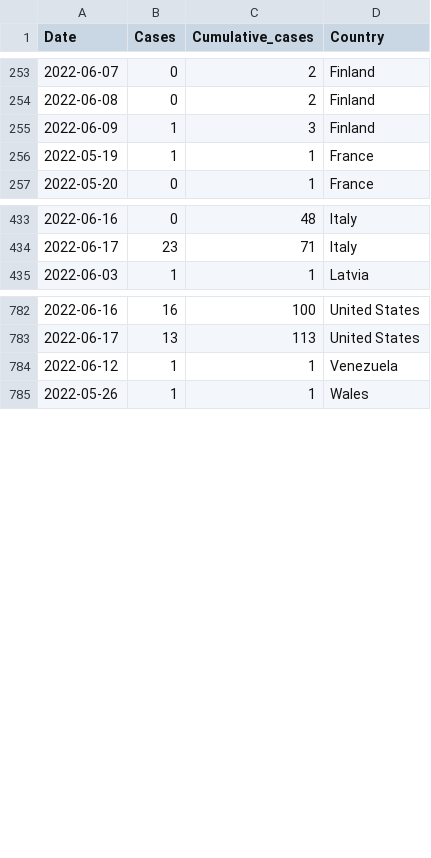
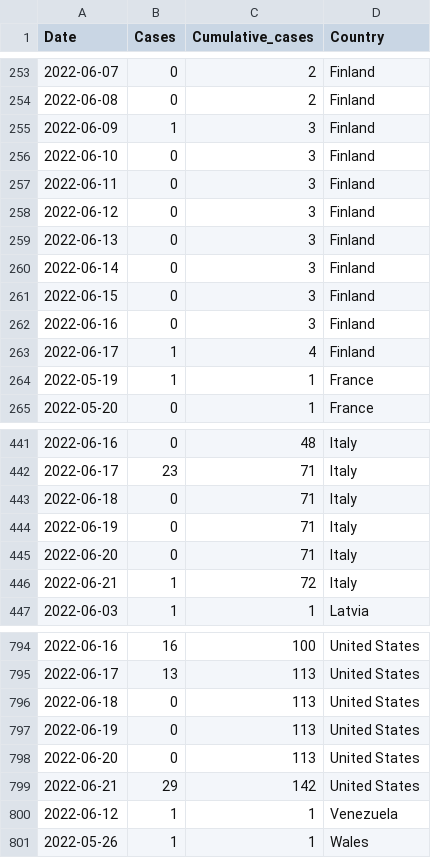
Before and after one commit to globaldothealth/monkeypox, a CSV file: timeseries-country-confirmed.csv, drawn as a sheet; only a part is shown, gaps mark what is left out; the diff names each change by its address in the sheet, - before the commit and + after, or states it on an @@ line.

```diff
--- a/timeseries-country-confirmed.csv
+++ b/timeseries-country-confirmed.csv
+row 256: 2022-06-10 | 0 | 3 | Finland
+row 257: 2022-06-11 | 0 | 3 | Finland
+row 258: 2022-06-12 | 0 | 3 | Finland
+row 259: 2022-06-13 | 0 | 3 | Finland
+row 260: 2022-06-14 | 0 | 3 | Finland
+row 261: 2022-06-15 | 0 | 3 | Finland
+row 262: 2022-06-16 | 0 | 3 | Finland
+row 263: 2022-06-17 | 1 | 4 | Finland
+row 443: 2022-06-18 | 0 | 71 | Italy
+row 444: 2022-06-19 | 0 | 71 | Italy
+row 445: 2022-06-20 | 0 | 71 | Italy
+row 446: 2022-06-21 | 1 | 72 | Italy
+row 796: 2022-06-18 | 0 | 113 | United States
+row 797: 2022-06-19 | 0 | 113 | United States
+row 798: 2022-06-20 | 0 | 113 | United States
+row 799: 2022-06-21 | 29 | 142 | United States
```
Also changed, not shown: timeseries-confirmed.csv, 7 other files.
